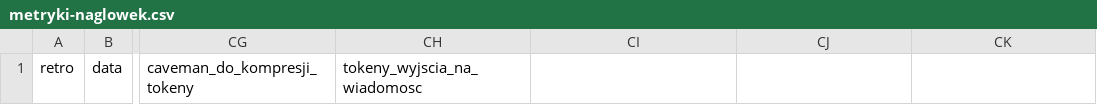
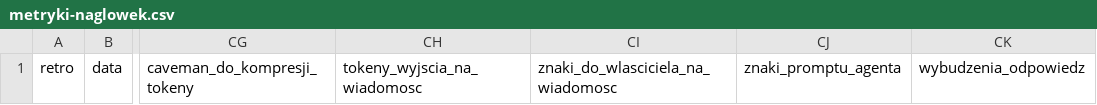
Before and after one commit to Voyteck/claude-skill-retro, a CSV file: plugins/retro/skills/retro/assets/metryki-naglowek.csv, drawn as a sheet; only a part is shown, gaps mark what is left out; the diff names each change by its address in the sheet, - before the commit and + after, or states it on an @@ line.

```diff
--- a/plugins/retro/skills/retro/assets/metryki-naglowek.csv
+++ b/plugins/retro/skills/retro/assets/metryki-naglowek.csv
-CI1: (empty)
+CI1: znaki_do_wlasciciela_na_wiadomosc
-CJ1: (empty)
+CJ1: znaki_promptu_agenta
-CK1: (empty)
+CK1: wybudzenia_odpowiedz
```
Also changed, not shown: 12 other files.
